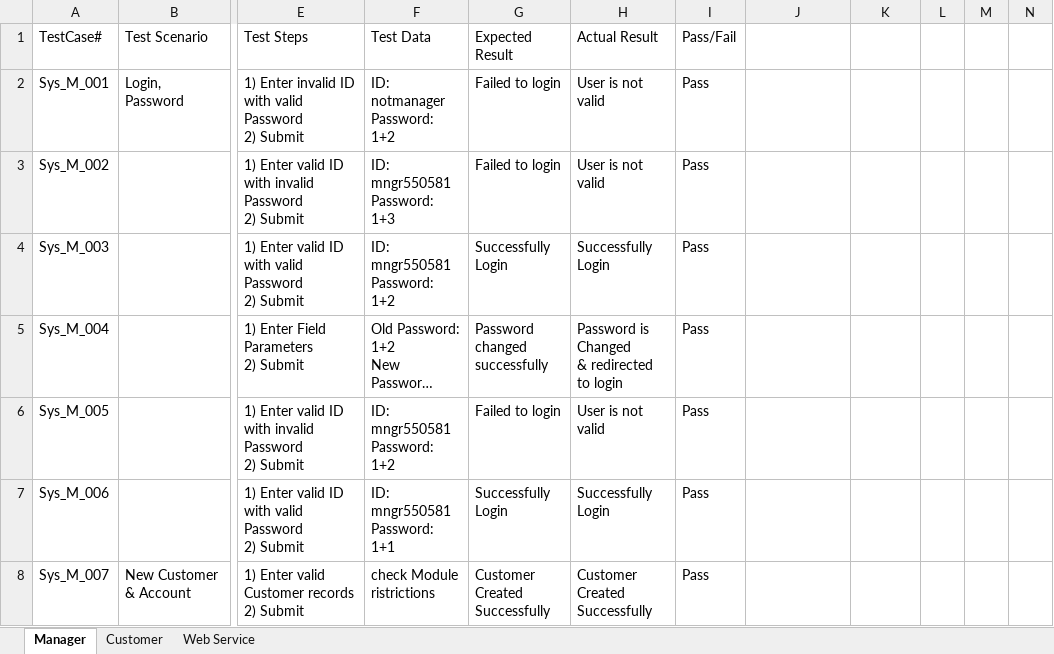
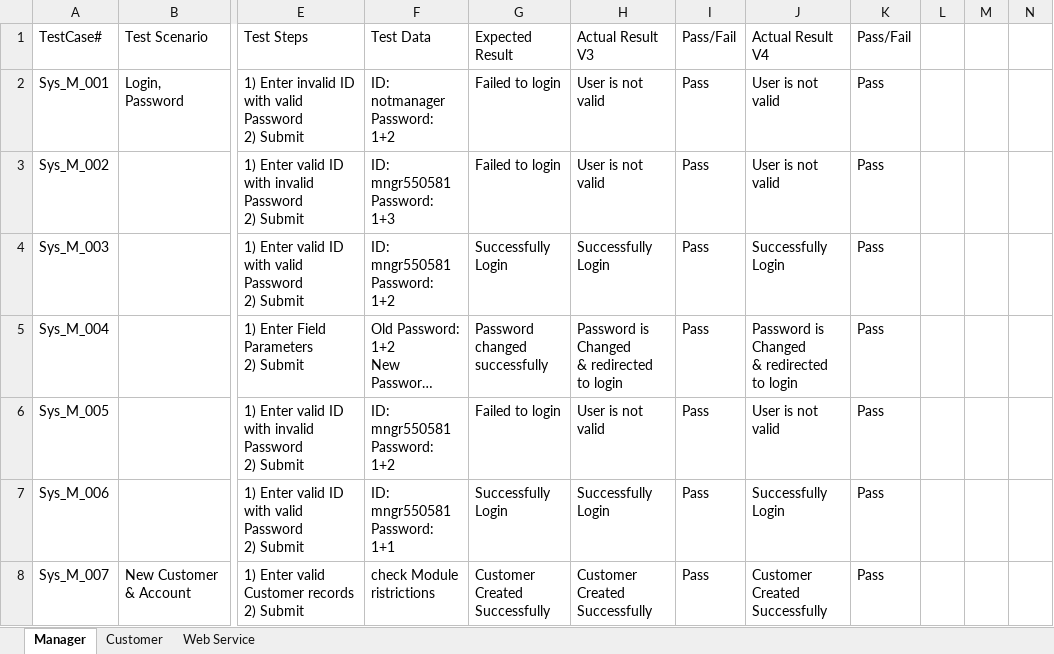
Before and after one commit to MahmoudFawzyAOE2/Guru99-SW-Tesing-Project-1, an Excel workbook: System Testing.xlsx, sheet Manager, drawn as a sheet; only a part is shown, gaps mark what is left out; long unchanged cells end in …; values as stored, in another font and other column widths than the file's, no cell formats; charts and pictures not drawn; ↵ is a line break in a cell; the diff covers the shown part only; the diff names each change by its address in the sheet, - before the commit and + after, or states it on an @@ line.

```diff
--- a/System Testing.xlsx (sheet Manager)
+++ b/System Testing.xlsx (sheet Manager)
-H1: Actual Result
+H1: Actual Result V3
-J1: (empty)
+J1: Actual Result V4
-K1: (empty)
+K1: Pass/Fail
-J2:J3 (Actual Result V4): (empty)
+J2:J3 (Actual Result V4): User is not valid
-K2:K8 (Pass/Fail): (empty)
+K2:K8 (Pass/Fail): Pass
-J4 (Actual Result V4): (empty)
+J4 (Actual Result V4): Successfully Login
-J5 (Actual Result V4): (empty)
+J5 (Actual Result V4): Password is Changed ↵ & redirected to login
-J6 (Actual Result V4): (empty)
+J6 (Actual Result V4): User is not valid
-J7 (Actual Result V4): (empty)
+J7 (Actual Result V4): Successfully Login
-J8 (Actual Result V4): (empty)
+J8 (Actual Result V4): Customer Created ↵ Successfully
```
Also changed, not shown: 2 added rows, 6 removed rows and 153 edited cells elsewhere in this sheet, sheet Customer, cell formats, charts or pictures, SystemTestPlan_v3_executed.xlsx, Test RequiermentsTable.xlsx, 1 other file.
